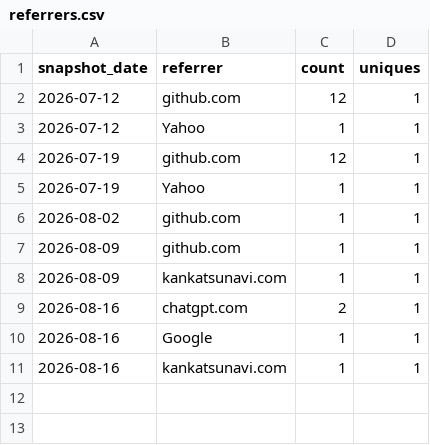
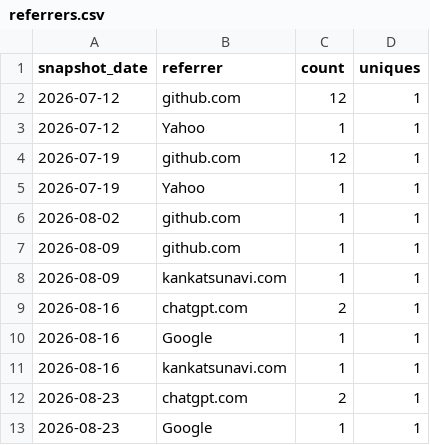
Before and after one commit to ytsubo8426/japan-municipal-offices, a CSV file: stats/referrers.csv, drawn as a sheet; the diff names each change by its address in the sheet, - before the commit and + after, or states it on an @@ line.

```diff
--- a/stats/referrers.csv
+++ b/stats/referrers.csv
+row 12: 2026-08-23 | chatgpt.com | 2 | 1
+row 13: 2026-08-23 | Google | 1 | 1
```
Also changed, not shown: stats/traffic.csv.
